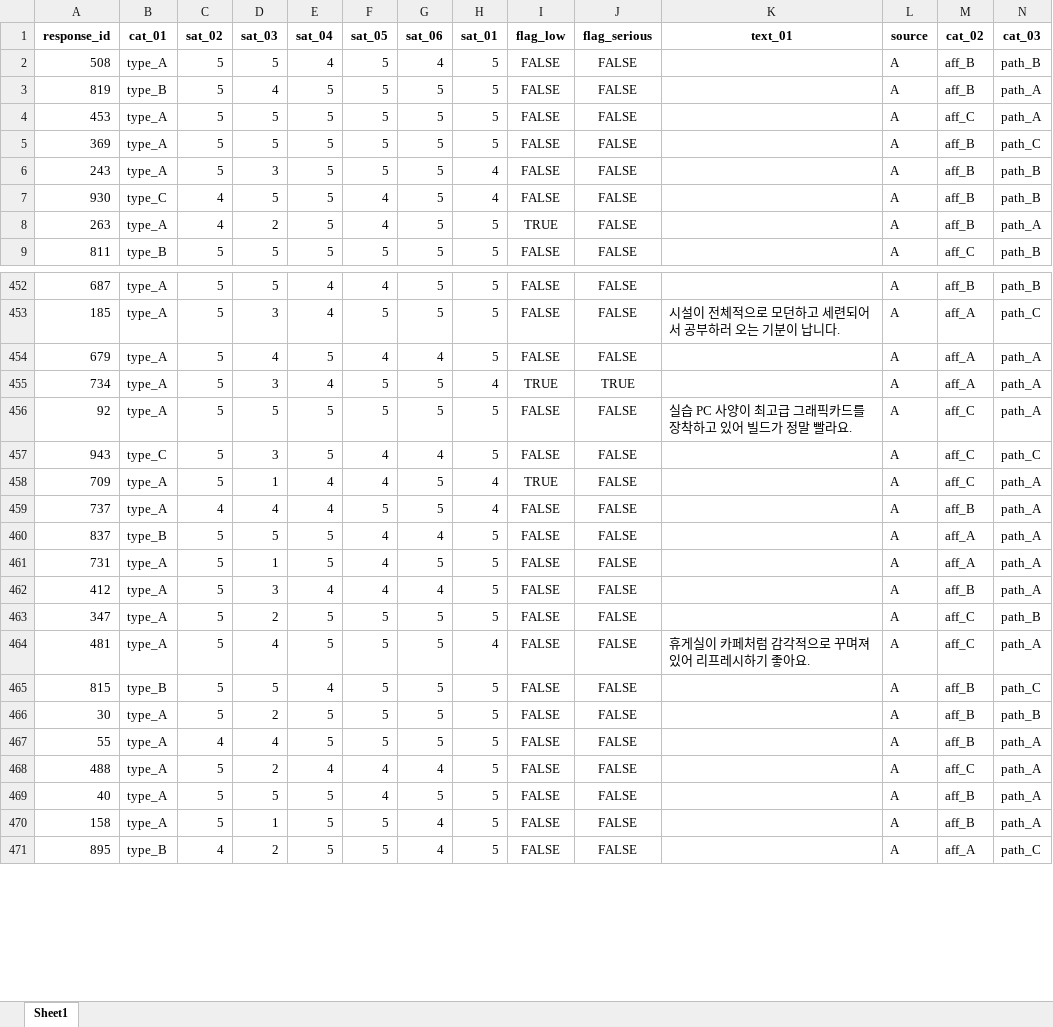
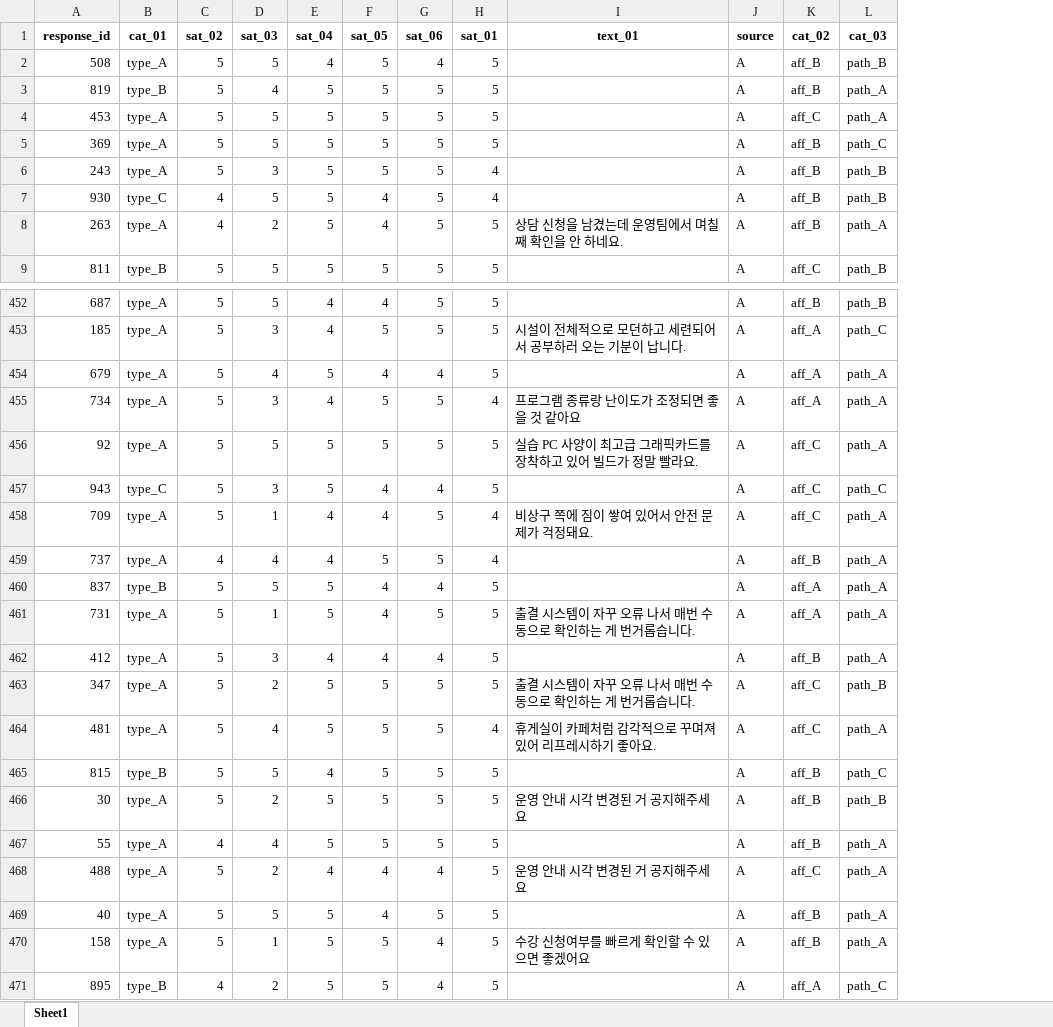
Before and after one commit to devellybutton/Education-Data-Analysis, an Excel workbook: 01-training-center-survey-analysis/data/survey_A_mock.xlsx, sheet Sheet1, drawn as a sheet; only a part is shown, gaps mark what is left out; values as stored, in another font and other column widths than the file's, no borders; removed rows and columns are numbered as before the commit, all else as after; the diff covers the shown part only; the diff names each change by its address in the sheet, - before the commit and + after, or states it on an @@ line.

```diff
--- a/01-training-center-survey-analysis/data/survey_A_mock.xlsx (sheet Sheet1)
+++ b/01-training-center-survey-analysis/data/survey_A_mock.xlsx (sheet Sheet1)
-column I (flag_low), rows 2-9: FALSE | FALSE | FALSE | FALSE | FALSE | FALSE | TRUE | FALSE; rows 452-471: FALSE | FALSE | FALSE | TRUE | FALSE | FALSE | TRUE | FALSE | FALSE | FALSE | FALSE | FALSE | FALSE | FALSE | FALSE | FALSE | FALSE | FALSE | FALSE | FALSE
-column J (flag_serious), rows 2-9: all FALSE; rows 452-471: FALSE | FALSE | FALSE | TRUE | FALSE | FALSE | FALSE | FALSE | FALSE | FALSE | FALSE | FALSE | FALSE | FALSE | FALSE | FALSE | FALSE | FALSE | FALSE | FALSE
-I8 (text_01): (empty)
+I8 (text_01): 상담 신청을 남겼는데 운영팀에서 며칠째 확인을 안 하네요.
-I455 (text_01): (empty)
+I455 (text_01): 프로그램 종류랑 난이도가 조정되면 좋을 것 같아요
-I458 (text_01): (empty)
+I458 (text_01): 비상구 쪽에 짐이 쌓여 있어서 안전 문제가 걱정돼요.
-I461 (text_01): (empty)
+I461 (text_01): 출결 시스템이 자꾸 오류 나서 매번 수동으로 확인하는 게 번거롭습니다.
-I463 (text_01): (empty)
+I463 (text_01): 출결 시스템이 자꾸 오류 나서 매번 수동으로 확인하는 게 번거롭습니다.
-I466 (text_01): (empty)
+I466 (text_01): 운영 안내 시각 변경된 거 공지해주세요
-I468 (text_01): (empty)
+I468 (text_01): 운영 안내 시각 변경된 거 공지해주세요
-I470 (text_01): (empty)
+I470 (text_01): 수강 신청여부를 빠르게 확인할 수 있으면 좋겠어요
```
Also changed, not shown: 82 edited cells elsewhere in this sheet, 01-training-center-survey-analysis/data/master_table.xlsx, 01-training-center-survey-analysis/data/survey_B_mock.xlsx, 6 other files.
